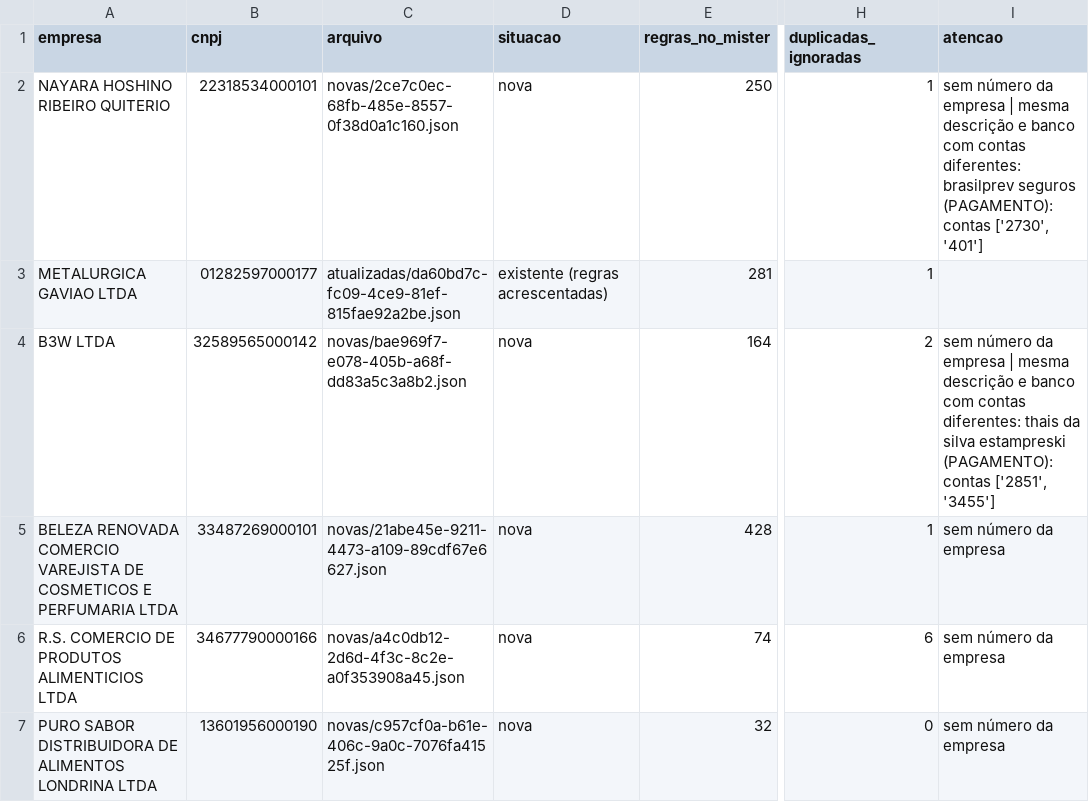
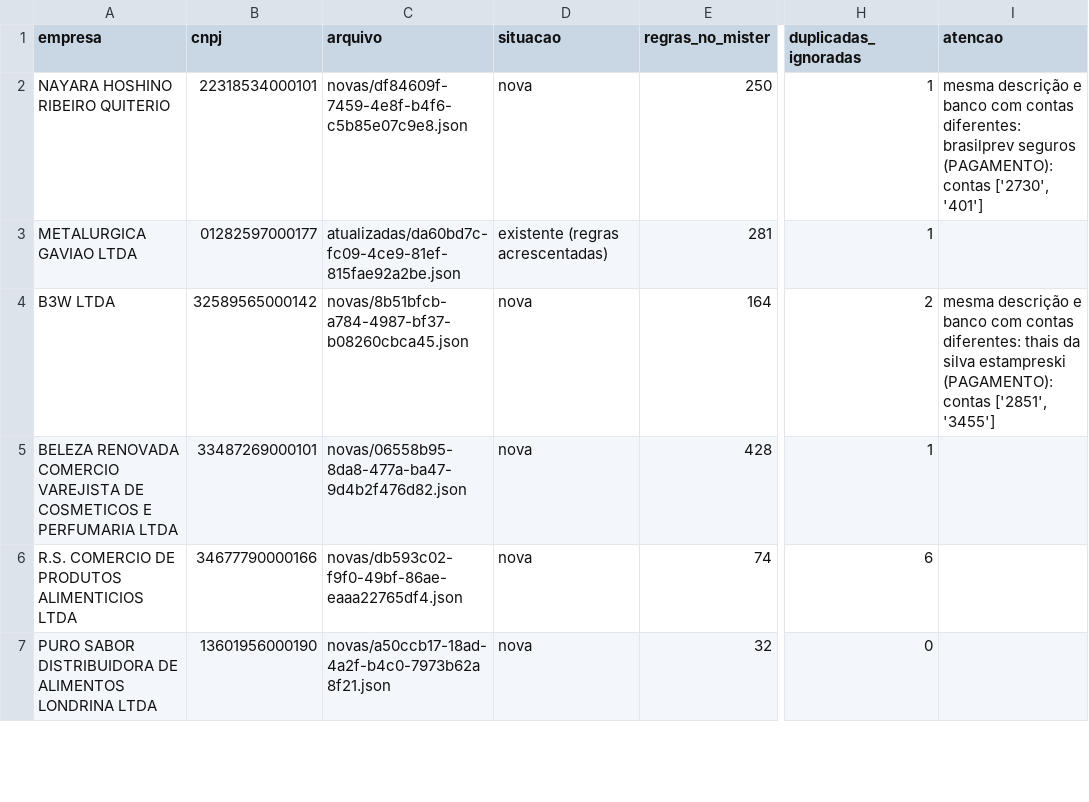
Before and after one commit to ContacBI/downloadmister, a CSV file: saida/relatorio-conversao.csv, drawn as a sheet; only a part is shown, gaps mark what is left out; the diff covers the shown part only; the diff names each change by its address in the sheet, - before the commit and + after, or states it on an @@ line.

```diff
--- a/saida/relatorio-conversao.csv
+++ b/saida/relatorio-conversao.csv
-C2 (arquivo): novas/2ce7c0ec-68fb-485e-8557-0f38d0a1c160.json
+C2 (arquivo): novas/df84609f-7459-4e8f-b4f6-c5b85e07c9e8.json
-I2 (atencao): sem número da empresa | mesma descrição…
+I2 (atencao): mesma descrição…
-C4 (arquivo): novas/bae969f7-e078-405b-a68f-dd83a5c3a8b2.json
+C4 (arquivo): novas/8b51bfcb-a784-4987-bf37-b08260cbca45.json
-I4 (atencao): sem número da empresa | mesma descrição…
+I4 (atencao): mesma descrição…
-C5 (arquivo): novas/21abe45e-9211-4473-a109-89cdf67e6627.json
+C5 (arquivo): novas/06558b95-8da8-477a-ba47-9d4b2f476d82.json
-I5:I7 (atencao): sem número da empresa
+I5:I7 (atencao): (empty)
-C6 (arquivo): novas/a4c0db12-2d6d-4f3c-8c2e-a0f353908a45.json
+C6 (arquivo): novas/db593c02-f9f0-49bf-86ae-eaaa22765df4.json
-C7 (arquivo): novas/c957cf0a-b61e-406c-9a0c-7076fa41525f.json
+C7 (arquivo): novas/a50ccb17-18ad-4a2f-b4c0-7973b62a8f21.json
```
Also changed, not shown: 30 edited cells elsewhere in this file, dados/bancos.csv, dados/numeros.csv, 24 other files.
